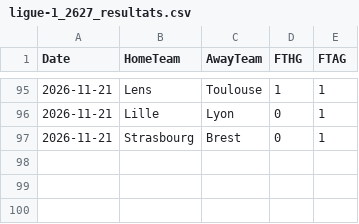
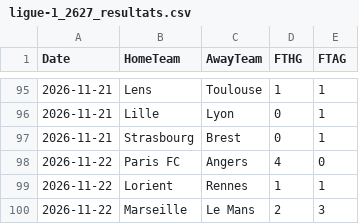
Before and after one commit to monstrekml/pronostics-app, a CSV file: data/foot/openfootball/ligue-1_2627_resultats.csv, drawn as a sheet; only a part is shown, gaps mark what is left out; the diff names each change by its address in the sheet, - before the commit and + after, or states it on an @@ line.

```diff
--- a/data/foot/openfootball/ligue-1_2627_resultats.csv
+++ b/data/foot/openfootball/ligue-1_2627_resultats.csv
+row 98: 2026-11-22 | Paris FC | Angers | 4 | 0
+row 99: 2026-11-22 | Lorient | Rennes | 1 | 1
+row 100: 2026-11-22 | Marseille | Le Mans | 2 | 3
```
Also changed, not shown: data/cotes/cotes.csv, data/foot/openfootball/premier-league_2627_resultats.csv, 2 other files.
